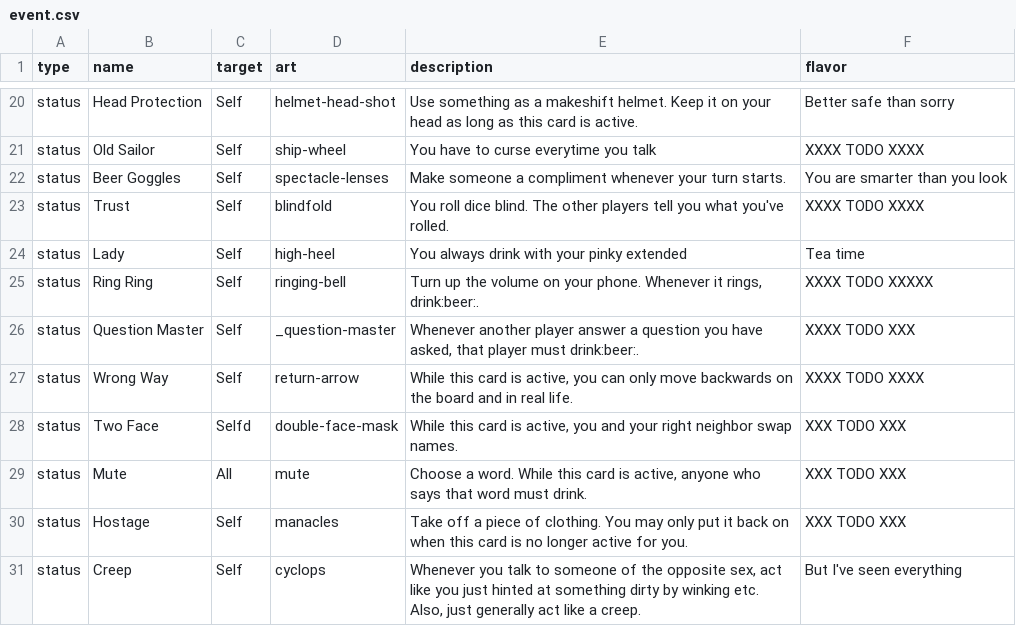
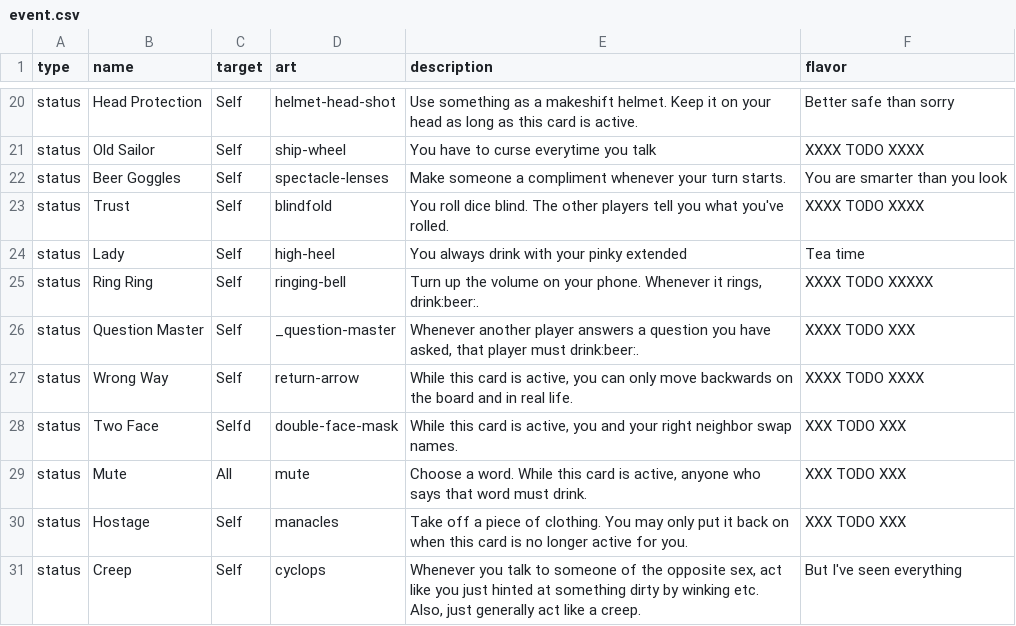
Before and after one commit to Qgel/FratAttack, a CSV file: cards/data/event.csv, drawn as a sheet; only a part is shown, gaps mark what is left out.

Commit message:
'Question Master' grammar fix

```diff
--- a/cards/data/event.csv
+++ b/cards/data/event.csv
@@ -27,3 +27,3 @@ status,Lady,Self,high-heel,"You always drink with your pinky extended",Tea time
 status,Ring Ring,Self,ringing-bell,"Turn up the volume on your phone. Whenever it rings, drink:beer:.",XXXX TODO XXXXX
-status,Question Master,Self,_question-master,"Whenever another player answer a question you have asked, that player must drink:beer:.",XXXX TODO XXX
+status,Question Master,Self,_question-master,"Whenever another player answers a question you have asked, that player must drink:beer:.",XXXX TODO XXX
 status,Wrong Way,Self,return-arrow,"While this card is active, you can only move backwards on the board and in real life.",XXXX TODO XXXX
```
